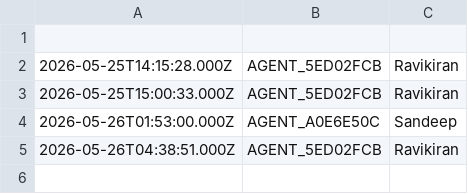
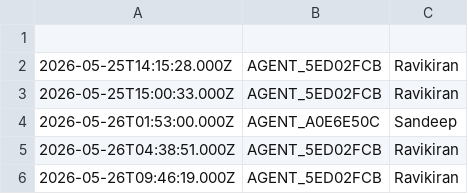
Before and after one commit to ravikiranoffl/MARG, a CSV file: login.csv, drawn as a sheet.

Commit message:
MARG-20260526205634

```diff
--- a/login.csv
+++ b/login.csv
@@ -5 +5,2 @@
 2026-05-26T04:38:51.000Z,AGENT_5ED02FCB,Ravikiran
+2026-05-26T09:46:19.000Z,AGENT_5ED02FCB,Ravikiran
```
